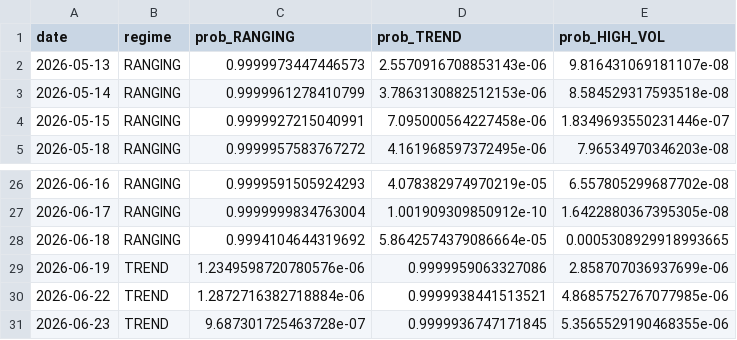
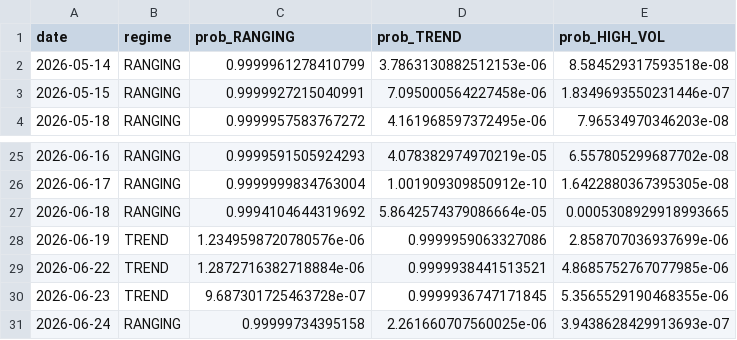
Before and after one commit to diego46watt/eur-regime-signals, a CSV file: regime_log.csv, drawn as a sheet; only a part is shown, gaps mark what is left out; removed rows and columns are numbered as before the commit, all else as after; the diff names each change by its address in the sheet, - before the commit and + after, or states it on an @@ line.

Commit message:
regime: 2026-06-25

```diff
--- a/regime_log.csv
+++ b/regime_log.csv
-row 2: 2026-05-13 | RANGING | 0.9999973447446573 | 2.5570916708853143e-06 | 9.816431069181107e-08
+row 31: 2026-06-24 | RANGING | 0.99999734395158 | 2.261660707560025e-06 | 3.9438628429913693e-07
```
